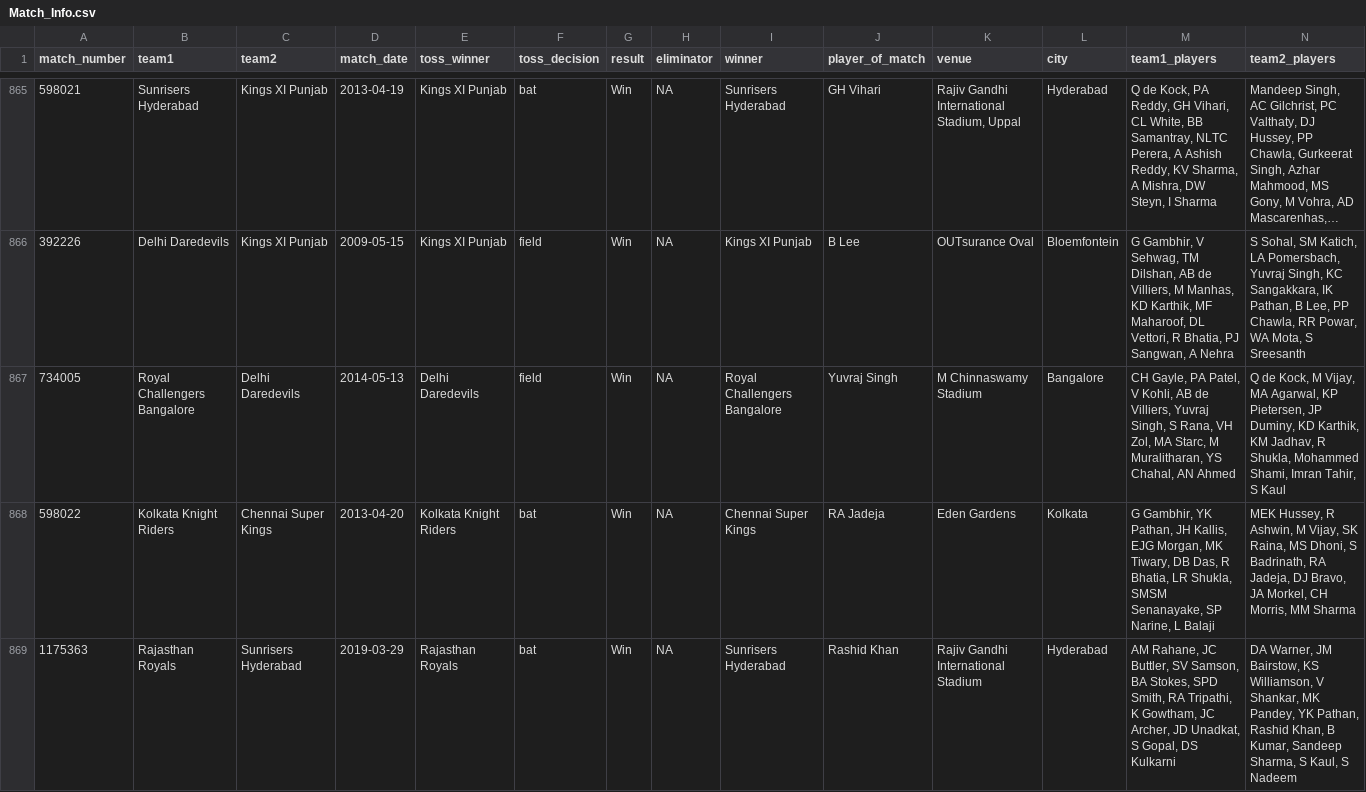
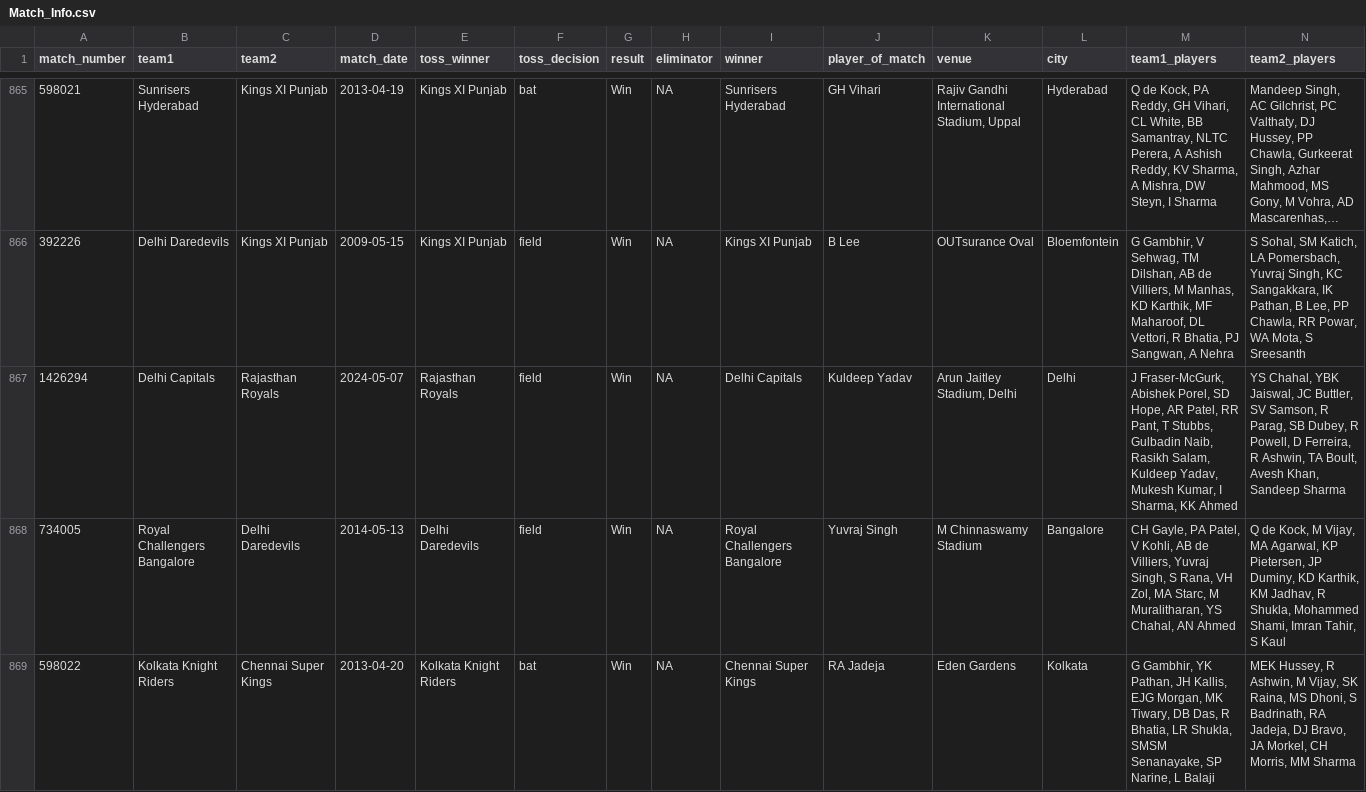
Before and after one commit to ritesh-ojha/IPL-DATASET, a CSV file: csv/Match_Info.csv, drawn as a sheet; only a part is shown, gaps mark what is left out; the shorter side is filled out with more unchanged rows; long unchanged cells end in ….

Commit message:
Dataset updated at - 2024-05-08 06:18:07 (IST)

```diff
--- a/csv/Match_Info.csv
+++ b/csv/Match_Info.csv
@@ -866,2 +866,3 @@ match_number,team1,team2,match_date,toss_winner,toss_decision,result,eliminator,
 392226,Delhi Daredevils,Kings XI Punjab,2009-05-15,Kings XI Punjab,field,Win,NA,Kings XI Punjab,B Lee,OUTsurance Oval,Bloemfontein,"G Gambhir, V Sehwag, TM Dilshan, AB de Villiers, M Manhas, KD Karthik, MF Maharoof, DL Vettori, R Bhatia, PJ Sangwan, A Nehra","S Sohal, SM Katich, LA Pomersbach, Yuvraj Singh, KC Sangakkara, IK Pathan, B Lee, PP Chawla, RR Powar, WA Mota, S Sreesanth"
+1426294,Delhi Capitals,Rajasthan Royals,2024-05-07,Rajasthan Royals,field,Win,NA,Delhi Capitals,Kuldeep Yadav,"Arun Jaitley Stadium, Delhi",Delhi,"J Fraser-McGurk, Abishek Porel, SD Hope, AR Patel, RR Pant, T Stubbs, Gulbadin Naib, Rasikh Salam, Kuldeep Yadav, Mukesh Kumar, I Sharma, KK Ahmed","YS Chahal, YBK Jaiswal, JC Buttler, SV Samson, R Parag, SB Dubey, R Powell, D Ferreira, R Ashwin, TA Boult, Avesh Khan, Sandeep Sharma"
 734005,Royal Challengers Bangalore,Delhi Daredevils,2014-05-13,Delhi Daredevils,field,Win,NA,Royal Challengers Bangalore,Yuvraj Singh,M Chinnaswamy Stadium,Bangalore,"CH Gayle, PA Patel, V Kohli, AB de Villiers, Yuvraj Singh, S Rana, VH Zol, MA Starc, M Muralitharan, YS Chahal, AN Ahmed","Q de Kock, M Vijay, MA Agarwal, KP Pietersen, JP Duminy, KD Karthik, KM Jadhav, R Shukla, Mohammed Shami, Imran Tahir, S Kaul"
```
